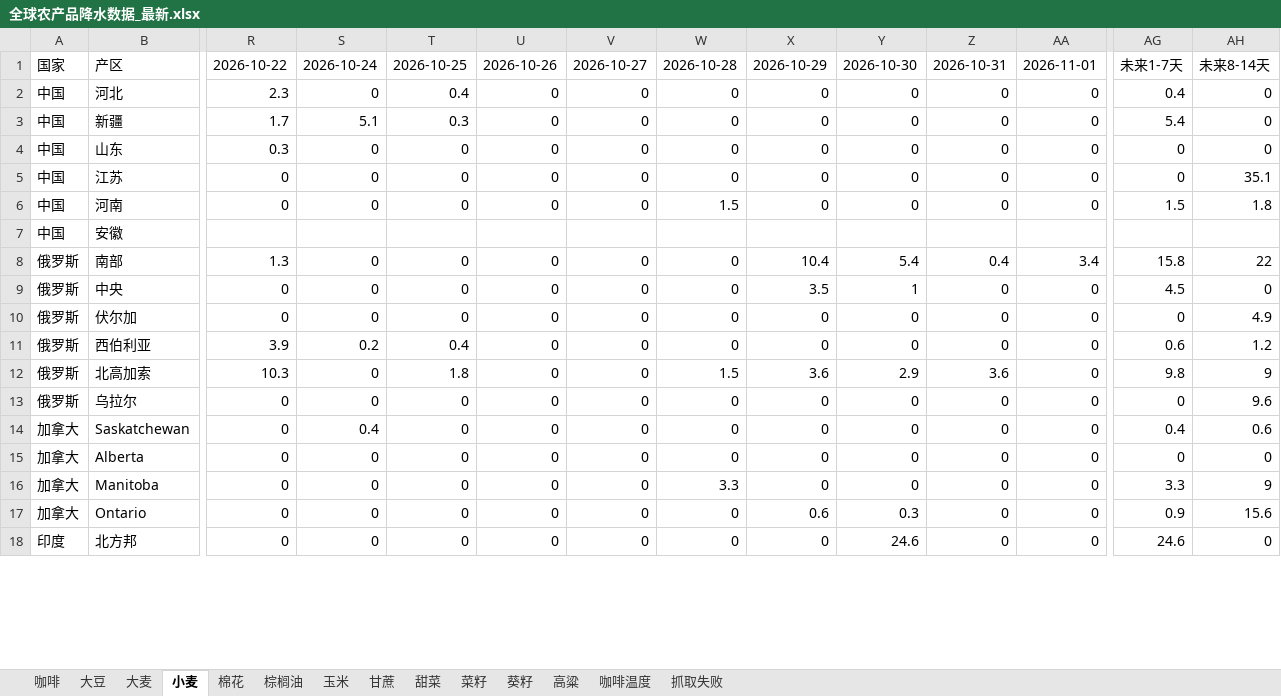
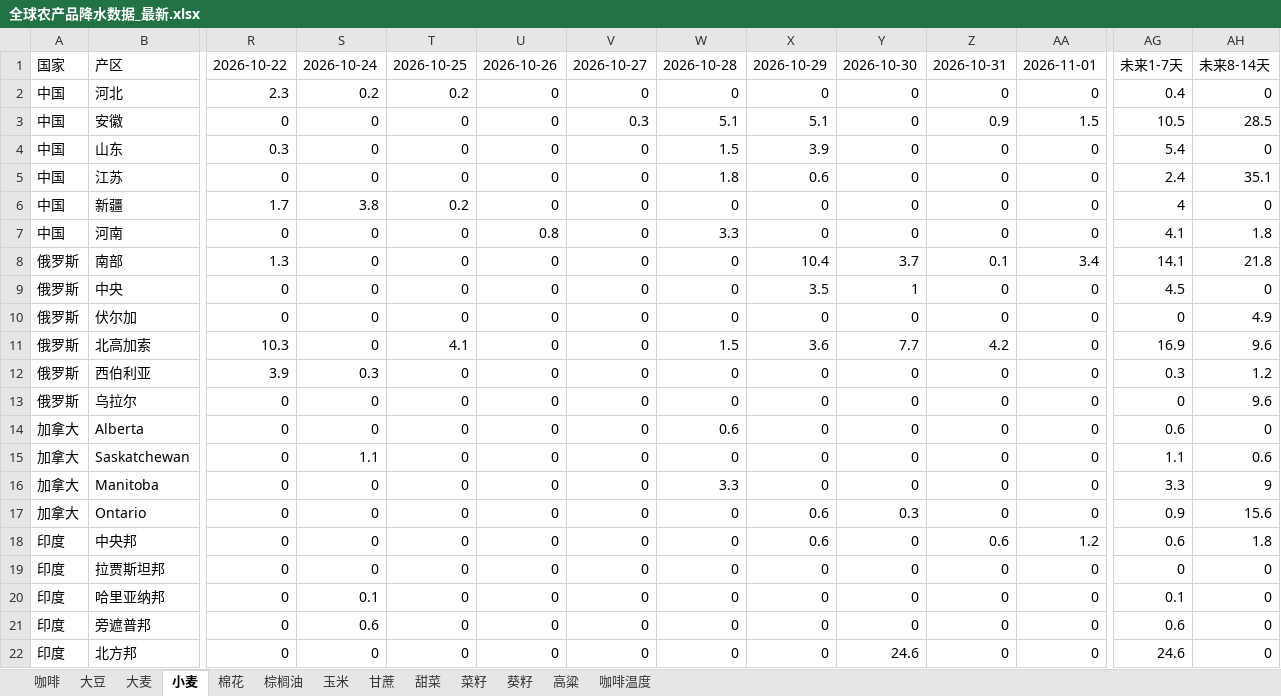
Before and after one commit to 2368846312-oss/ag-weather, an Excel workbook: 全球农产品降水数据_最新.xlsx, sheet 小麦, drawn as a sheet; only a part is shown, gaps mark what is left out; values as stored, in another font and other column widths than the file's, no cell formats; removed rows and columns are numbered as before the commit, all else as after; rows hold the shown columns only; the diff covers the shown part only; the diff names each change by its address in the sheet, - before the commit and + after, or states it on an @@ line.

```diff
--- a/全球农产品降水数据_最新.xlsx (sheet 小麦)
+++ b/全球农产品降水数据_最新.xlsx (sheet 小麦)
-sheet tab: 抓取失败
-S2: 0
+S2: 0.2
-T2: 0.4
+T2: 0.2
-row 3: 中国 | 新疆 | 1.7 | 5.1 | 0.3 | 0 | 0 | 0 | 0 | 0 | 0 | 0 | 5.4 | 0
+row 3: 中国 | 安徽 | 0 | 0 | 0 | 0 | 0.3 | 5.1 | 5.1 | 0 | 0.9 | 1.5 | 10.5 | 28.5
-W4: 0
+W4: 1.5
-X4: 0
+X4: 3.9
-AG4: 0
+AG4: 5.4
-W5: 0
+W5: 1.8
-X5: 0
+X5: 0.6
-AG5: 0
+AG5: 2.4
+row 6: 中国 | 新疆 | 1.7 | 3.8 | 0.2 | 0 | 0 | 0 | 0 | 0 | 0 | 0 | 4 | 0
-U7: 0
+U7: 0.8
-W7: 1.5
+W7: 3.3
-AG7: 1.5
+AG7: 4.1
-row 7: 中国 | 安徽
-Y8: 5.4
+Y8: 3.7
-Z8: 0.4
+Z8: 0.1
-AG8: 15.8
+AG8: 14.1
-AH8: 22
+AH8: 21.8
+row 11: 俄罗斯 | 北高加索 | 10.3 | 0 | 4.1 | 0 | 0 | 1.5 | 3.6 | 7.7 | 4.2 | 0 | 16.9 | 9.6
-S12: 0.2
+S12: 0.3
-T12: 0.4
+T12: 0
-AG12: 0.6
+AG12: 0.3
-row 12: 俄罗斯 | 北高加索 | 10.3 | 0 | 1.8 | 0 | 0 | 1.5 | 3.6 | 2.9 | 3.6 | 0 | 9.8 | 9
-row 14: 加拿大 | Saskatchewan | 0 | 0.4 | 0 | 0 | 0 | 0 | 0 | 0 | 0 | 0 | 0.4 | 0.6
-W14: 0
+W14: 0.6
-AG14: 0
+AG14: 0.6
+row 15: 加拿大 | Saskatchewan | 0 | 1.1 | 0 | 0 | 0 | 0 | 0 | 0 | 0 | 0 | 1.1 | 0.6
@@ row 19 moved to row 18: 印度 @@
@@ row 22 moved to row 19: 印度 @@
+row 20: 印度 | 哈里亚纳邦 | 0 | 0.1 | 0 | 0 | 0 | 0 | 0 | 0 | 0 | 0 | 0.1 | 0
+row 21: 印度 | 旁遮普邦 | 0 | 0.6 | 0 | 0 | 0 | 0 | 0 | 0 | 0 | 0 | 0.6 | 0
```
Also changed, not shown: 6 added rows, 8 removed rows, 1 moved row and 72 edited cells elsewhere in this sheet, sheet 玉米, sheet 葵籽, sheet 咖啡温度, sheet 甘蔗, sheet 菜籽, sheet 大豆, 6 more sheets, cell formats, VHI_Data/VHI_最近6周汇总.xlsx.
